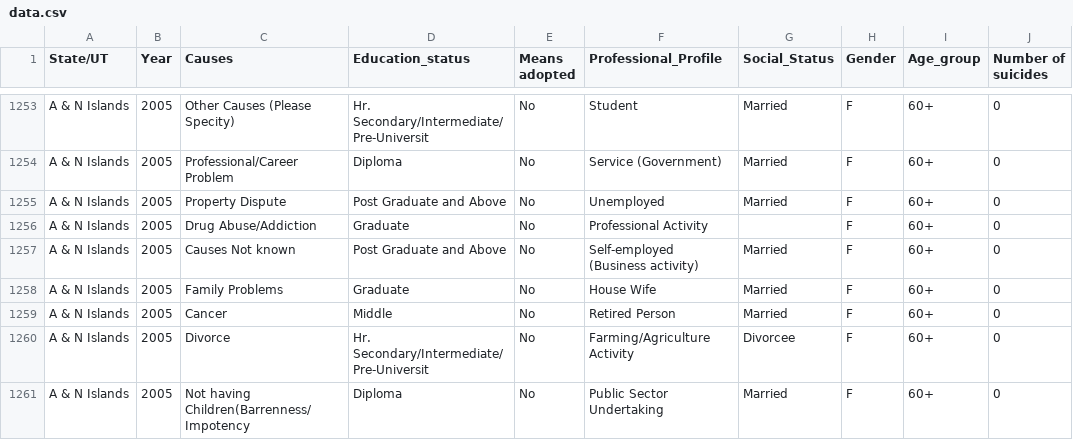
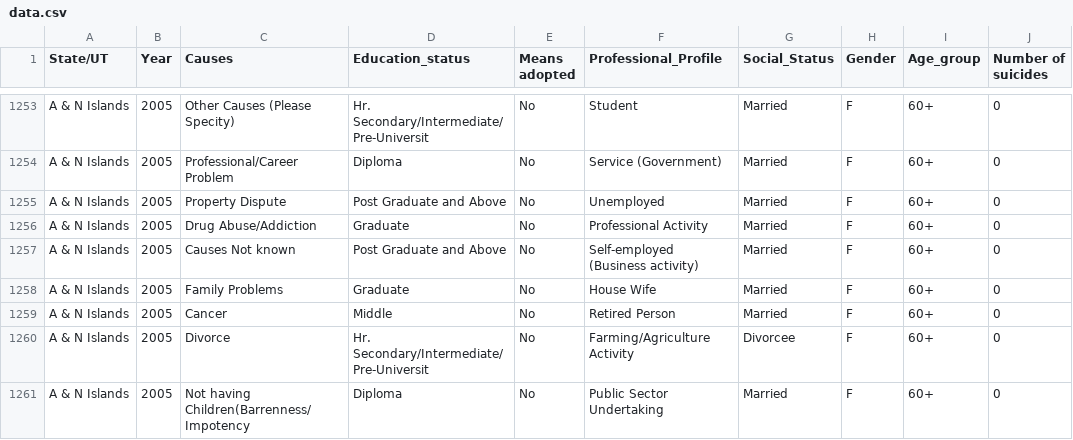
Before and after one commit to rahulkrishnan221/Suicide-analysis, a CSV file: data.csv, drawn as a sheet; only a part is shown, gaps mark what is left out.

Commit message:
minor change in dataset

```diff
--- a/data.csv
+++ b/data.csv
@@ -1264,3 +1264,3 @@ A & N Islands,2005,Professional/Career Problem,Diploma,No,Service (Government),M
 A & N Islands,2005,Property Dispute,Post Graduate and Above,No,Unemployed,Married,F,60+,0
-A & N Islands,2005,Drug Abuse/Addiction,Graduate,No,Professional Activity,,F,60+,0
+A & N Islands,2005,Drug Abuse/Addiction,Graduate,No,Professional Activity,Married,F,60+,0
 A & N Islands,2005,Causes Not known,Post Graduate and Above,No,Self-employed (Business activity),Married,F,60+,0
```
Also changed, not shown: 1 other file.
